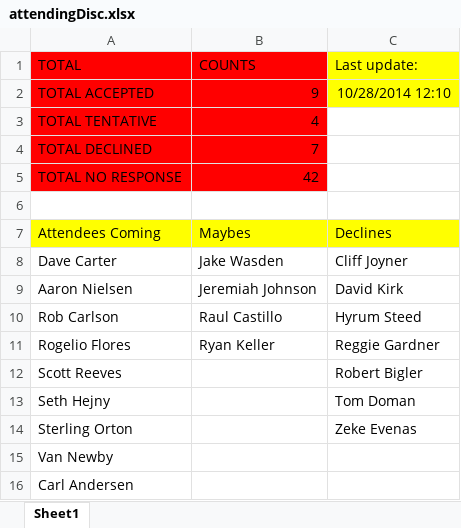
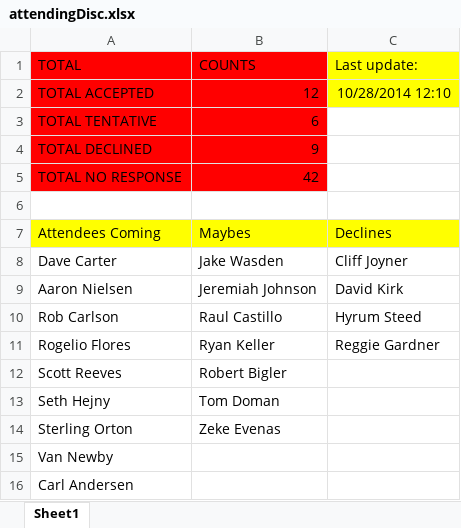
Before and after one commit to boonedox/UltimateWidgets, an Excel workbook: attendingDisc.xlsx, sheet Sheet1, drawn as a sheet; values as stored, in another font and other column widths than the file's, no borders; the diff names each change by its address in the sheet, - before the commit and + after, or states it on an @@ line.

Commit message:
more testing

```diff
--- a/attendingDisc.xlsx (sheet Sheet1)
+++ b/attendingDisc.xlsx (sheet Sheet1)
-B2 (COUNTS): 9
+B2 (COUNTS): 12
-B3 (COUNTS): 4
+B3 (COUNTS): 6
-B4 (COUNTS): 7
+B4 (COUNTS): 9
-B12 (COUNTS): (empty)
+B12 (COUNTS): Robert Bigler
-C12 (Last update:): Robert Bigler
+C12 (Last update:): (empty)
-B13 (COUNTS): (empty)
+B13 (COUNTS): Tom Doman
-C13 (Last update:): Tom Doman
+C13 (Last update:): (empty)
-B14 (COUNTS): (empty)
+B14 (COUNTS): Zeke Evenas
-C14 (Last update:): Zeke Evenas
+C14 (Last update:): (empty)
```
